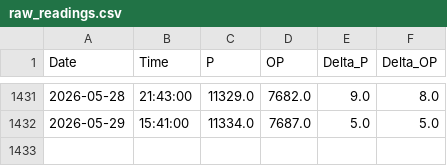
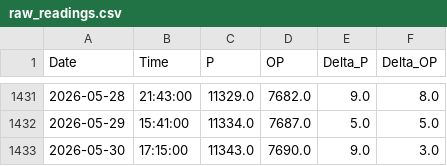
Before and after one commit to tomasz-waleciuk-data-engineering/sprinkwell, a CSV file: output/electricity/readings/raw_readings.csv, drawn as a sheet; only a part is shown, gaps mark what is left out; the diff names each change by its address in the sheet, - before the commit and + after, or states it on an @@ line.

```diff
--- a/output/electricity/readings/raw_readings.csv
+++ b/output/electricity/readings/raw_readings.csv
+row 1433: 2026-05-30 | 17:15:00 | 11343.0 | 7690.0 | 9.0 | 3.0
```
Also changed, not shown: 1 other file.
